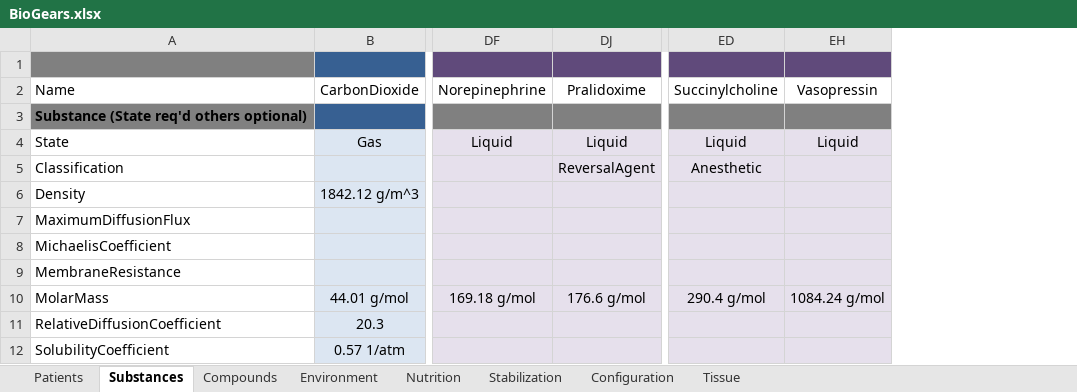
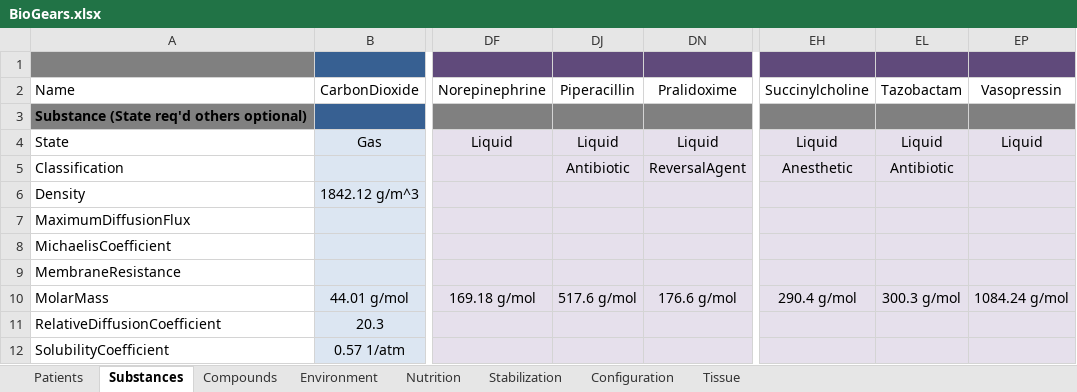
Before and after one commit to BioGearsEngine/core, an Excel workbook: share/data/BioGears.xlsx, sheet Substances, drawn as a sheet; only a part is shown, gaps mark what is left out; values as stored, in another font and other column widths than the file's, no borders; the diff names each change by its address in the sheet, - before the commit and + after, or states it on an @@ line.

Commit message:
Created Piperacillin and Tazobactam substances as well as PiperacillinTazobactam SubstanceCompound.  Added all three to BioGears.xlsx.  Added a new substance classification enum to the CDM ("Antibiotic") so that we can specify functions just for Piperacillin and Tazobactam.

```diff
--- a/share/data/BioGears.xlsx (sheet Substances)
+++ b/share/data/BioGears.xlsx (sheet Substances)
+column DJ, rows 2-10: Piperacillin |  | Liquid | Antibiotic |  |  |  |  | 517.6 g/mol
+column EL, rows 2-10: Tazobactam |  | Liquid | Antibiotic |  |  |  |  | 300.3 g/mol
```
Also changed, not shown: sheet Compounds, formulas that keep their value, hidden cells, 5 other files.
